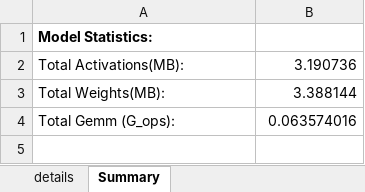
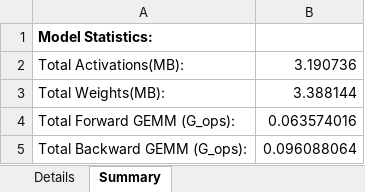
Before and after one commit to zuchunshan/NNparser, an Excel workbook: outputs/torch/mnasnet1_0.xlsx, sheet Summary, drawn as a sheet; values as stored, in another font and other column widths than the file's, no borders; the diff names each change by its address in the sheet, - before the commit and + after, or states it on an @@ line.

```diff
--- a/outputs/torch/mnasnet1_0.xlsx (sheet Summary)
+++ b/outputs/torch/mnasnet1_0.xlsx (sheet Summary)
-sheet tab: details
+sheet tab: Details
-A4: Total Gemm (G_ops):
+A4: Total Forward GEMM (G_ops):
+row 5: Total Backward GEMM (G_ops): | 0.096088064
```
Also changed, not shown: sheet Details, outputs/torch/gru.xlsx, outputs/torch/lstm.xlsx, 12 other files.
